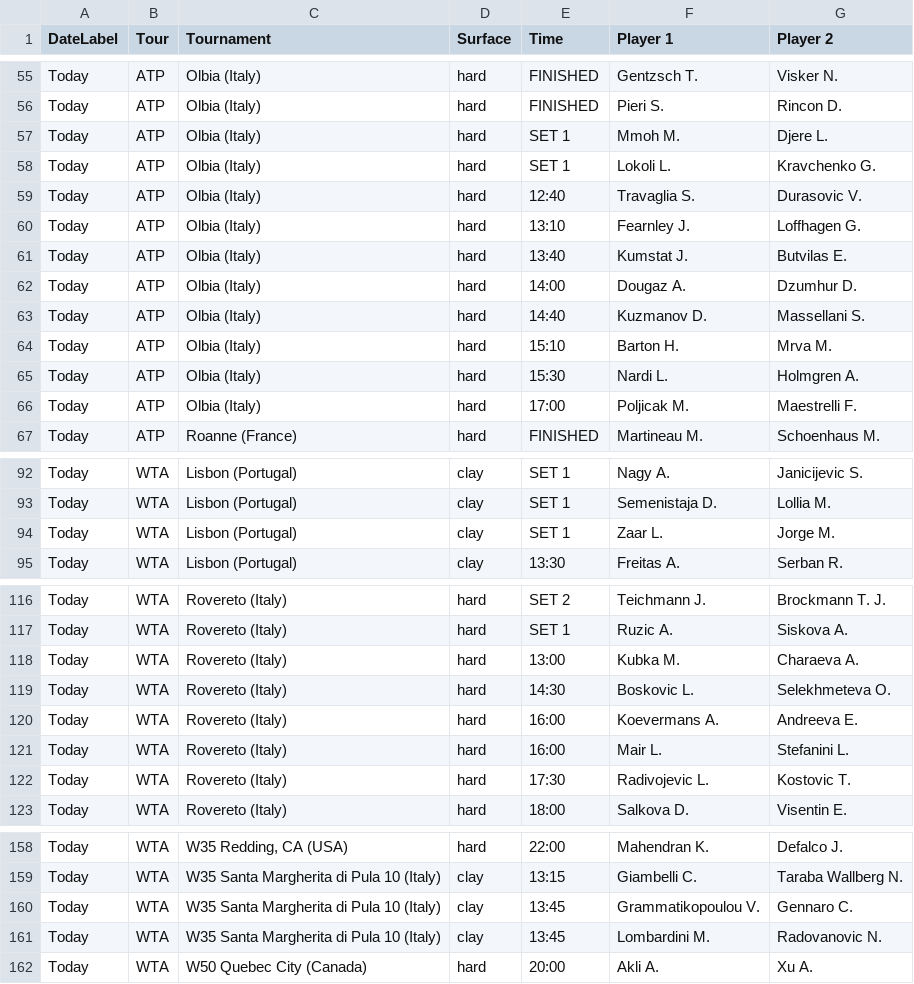
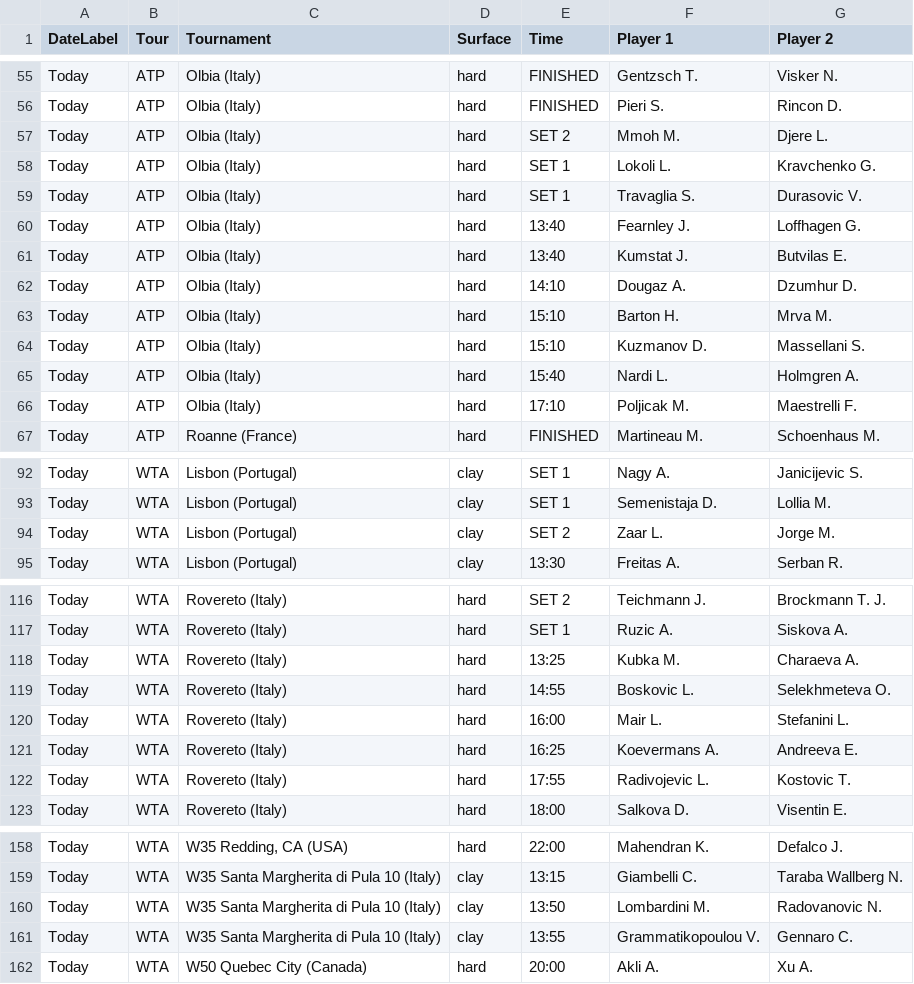
Before and after one commit to rajnakviliam/tennis-surface-elo, a CSV file: flashscore_matches.csv, drawn as a sheet; only a part is shown, gaps mark what is left out; the diff covers the shown part only.

```diff
--- a/flashscore_matches.csv
+++ b/flashscore_matches.csv
@@ -56,12 +56,12 @@ Today;ATP;Olbia (Italy);hard;FINISHED;Gentzsch T.;Visker N.
 Today;ATP;Olbia (Italy);hard;FINISHED;Pieri S.;Rincon D.
-Today;ATP;Olbia (Italy);hard;SET 1;Mmoh M.;Djere L.
+Today;ATP;Olbia (Italy);hard;SET 2;Mmoh M.;Djere L.
 Today;ATP;Olbia (Italy);hard;SET 1;Lokoli L.;Kravchenko G.
-Today;ATP;Olbia (Italy);hard;12:40;Travaglia S.;Durasovic V.
-Today;ATP;Olbia (Italy);hard;13:10;Fearnley J.;Loffhagen G.
+Today;ATP;Olbia (Italy);hard;SET 1;Travaglia S.;Durasovic V.
+Today;ATP;Olbia (Italy);hard;13:40;Fearnley J.;Loffhagen G.
 Today;ATP;Olbia (Italy);hard;13:40;Kumstat J.;Butvilas E.
-Today;ATP;Olbia (Italy);hard;14:00;Dougaz A.;Dzumhur D.
-Today;ATP;Olbia (Italy);hard;14:40;Kuzmanov D.;Massellani S.
+Today;ATP;Olbia (Italy);hard;14:10;Dougaz A.;Dzumhur D.
 Today;ATP;Olbia (Italy);hard;15:10;Barton H.;Mrva M.
-Today;ATP;Olbia (Italy);hard;15:30;Nardi L.;Holmgren A.
-Today;ATP;Olbia (Italy);hard;17:00;Poljicak M.;Maestrelli F.
+Today;ATP;Olbia (Italy);hard;15:10;Kuzmanov D.;Massellani S.
+Today;ATP;Olbia (Italy);hard;15:40;Nardi L.;Holmgren A.
+Today;ATP;Olbia (Italy);hard;17:10;Poljicak M.;Maestrelli F.
 Today;ATP;Roanne (France);hard;FINISHED;Martineau M.;Schoenhaus M.
@@ -93,3 +93,3 @@ Today;WTA;Lisbon (Portugal);clay;SET 1;Nagy A.;Janicijevic S.
 Today;WTA;Lisbon (Portugal);clay;SET 1;Semenistaja D.;Lollia M.
-Today;WTA;Lisbon (Portugal);clay;SET 1;Zaar L.;Jorge M.
+Today;WTA;Lisbon (Portugal);clay;SET 2;Zaar L.;Jorge M.
 Today;WTA;Lisbon (Portugal);clay;13:30;Freitas A.;Serban R.
@@ -117,7 +117,7 @@ Today;WTA;Rovereto (Italy);hard;SET 2;Teichmann J.;Brockmann T. J.
 Today;WTA;Rovereto (Italy);hard;SET 1;Ruzic A.;Siskova A.
-Today;WTA;Rovereto (Italy);hard;13:00;Kubka M.;Charaeva A.
-Today;WTA;Rovereto (Italy);hard;14:30;Boskovic L.;Selekhmeteva O.
-Today;WTA;Rovereto (Italy);hard;16:00;Koevermans A.;Andreeva E.
+Today;WTA;Rovereto (Italy);hard;13:25;Kubka M.;Charaeva A.
+Today;WTA;Rovereto (Italy);hard;14:55;Boskovic L.;Selekhmeteva O.
 Today;WTA;Rovereto (Italy);hard;16:00;Mair L.;Stefanini L.
-Today;WTA;Rovereto (Italy);hard;17:30;Radivojevic L.;Kostovic T.
+Today;WTA;Rovereto (Italy);hard;16:25;Koevermans A.;Andreeva E.
+Today;WTA;Rovereto (Italy);hard;17:55;Radivojevic L.;Kostovic T.
 Today;WTA;Rovereto (Italy);hard;18:00;Salkova D.;Visentin E.
@@ -159,4 +159,4 @@ Today;WTA;W35 Redding, CA (USA);hard;22:00;Mahendran K.;Defalco J.
 Today;WTA;W35 Santa Margherita di Pula 10 (Italy);clay;13:15;Giambelli C.;Taraba Wallberg N.
-Today;WTA;W35 Santa Margherita di Pula 10 (Italy);clay;13:45;Grammatikopoulou V.;Gennaro C.
-Today;WTA;W35 Santa Margherita di Pula 10 (Italy);clay;13:45;Lombardini M.;Radovanovic N.
+Today;WTA;W35 Santa Margherita di Pula 10 (Italy);clay;13:50;Lombardini M.;Radovanovic N.
+Today;WTA;W35 Santa Margherita di Pula 10 (Italy);clay;13:55;Grammatikopoulou V.;Gennaro C.
 Today;WTA;W50 Quebec City (Canada);hard;20:00;Akli A.;Xu A.
```
Also changed, not shown: 8 added rows, 2 removed rows and 18 edited cells elsewhere in this file.
